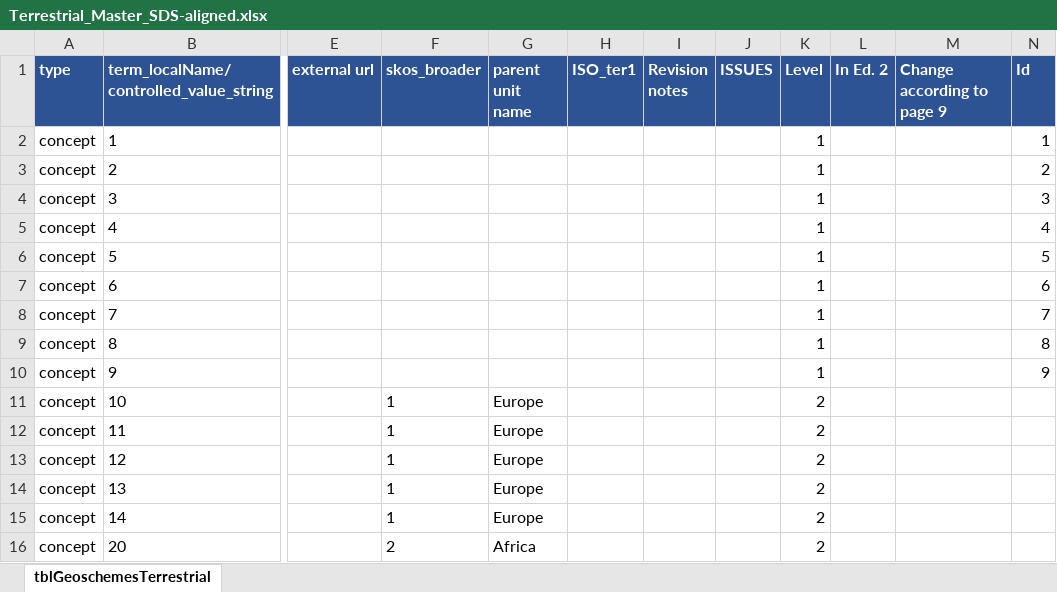
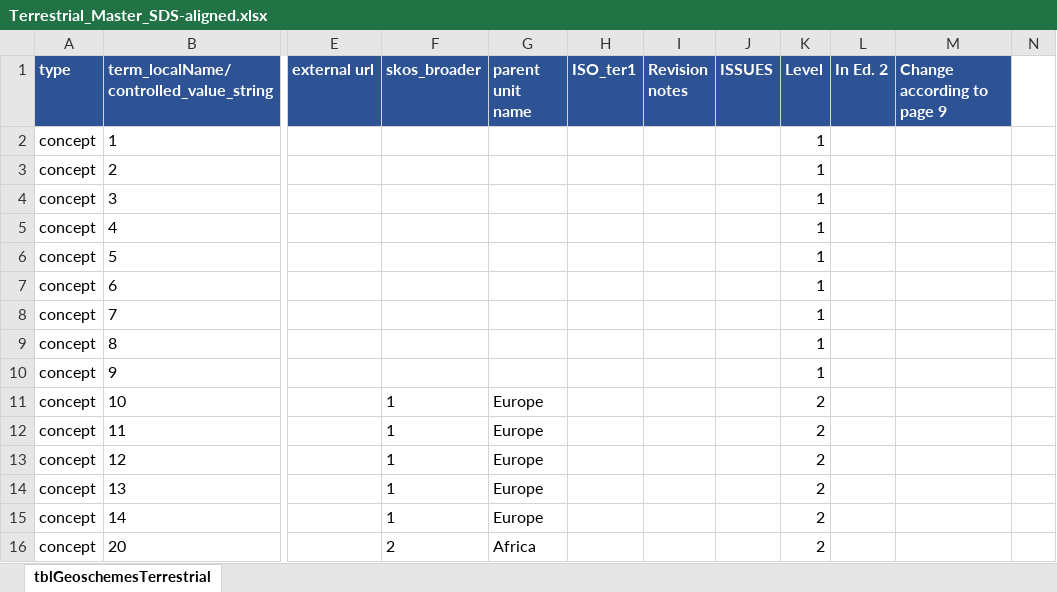
Before and after one commit to tdwg/geoschemes, an Excel workbook: terrestrial/Towards_SDS/Terrestrial_Master_SDS-aligned.xlsx, sheet tblGeoschemesTerrestrial, drawn as a sheet; only a part is shown, gaps mark what is left out; values as stored, in another font and other column widths than the file's, no borders; the diff names each change by its address in the sheet, - before the commit and + after, or states it on an @@ line.

Commit message:
Remove Id column from master table

```diff
--- a/terrestrial/Towards_SDS/Terrestrial_Master_SDS-aligned.xlsx (sheet tblGeoschemesTerrestrial)
+++ b/terrestrial/Towards_SDS/Terrestrial_Master_SDS-aligned.xlsx (sheet tblGeoschemesTerrestrial)
-N1: Id
+N1: (empty)
-N1 fill: #2E5395
+N1 fill: none
-N2: 1
+N2: (empty)
-N3: 2
+N3: (empty)
-N4: 3
+N4: (empty)
-N5: 4
+N5: (empty)
-N6: 5
+N6: (empty)
-N7: 6
+N7: (empty)
-N8: 7
+N8: (empty)
-N9: 8
+N9: (empty)
-N10: 9
+N10: (empty)
```
